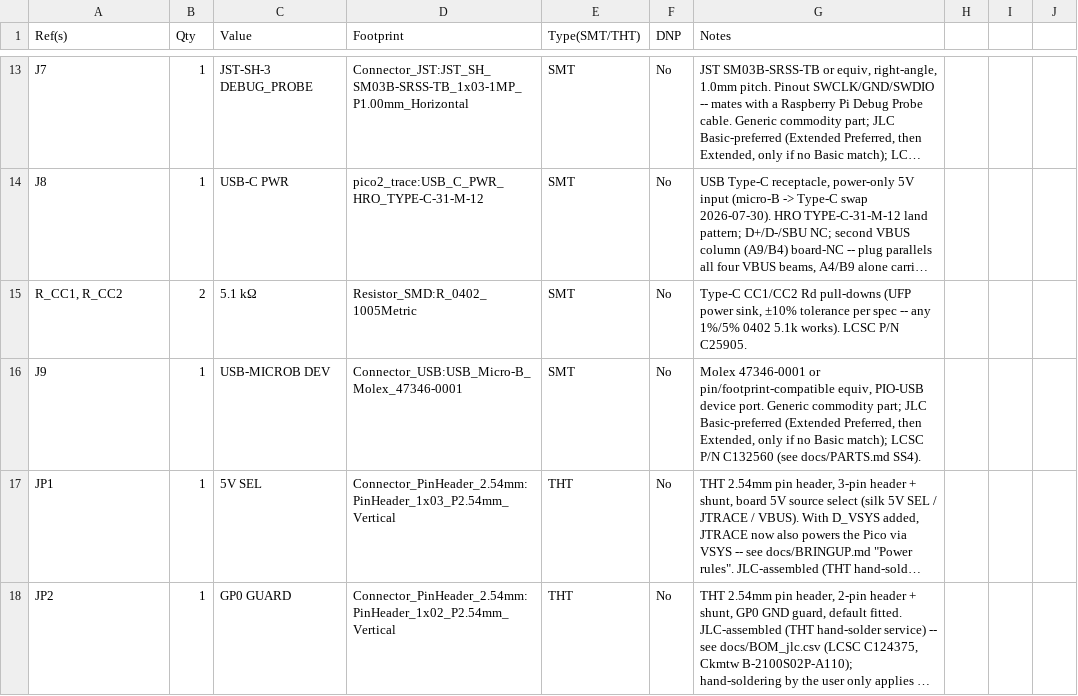
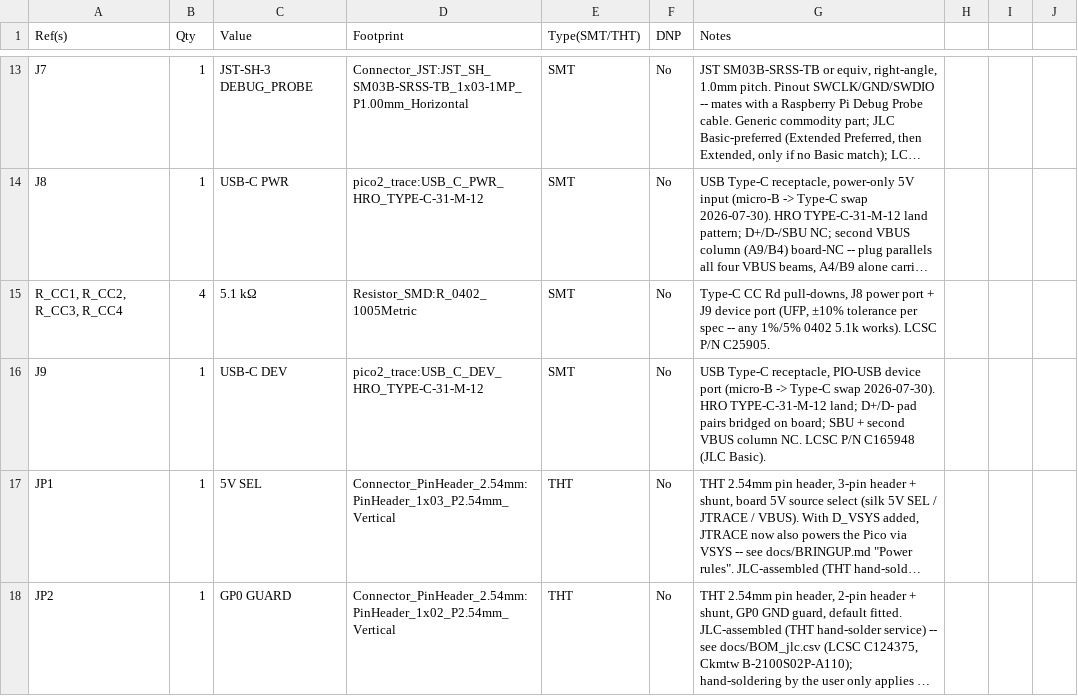
Before and after one commit to hathach/pcb, a CSV file: docs/BOM.csv, drawn as a sheet; only a part is shown, gaps mark what is left out; long unchanged cells end in …; the diff names each change by its address in the sheet, - before the commit and + after, or states it on an @@ line.

Commit message:
pcb: J9 micro-B -> USB Type-C device port (C165948) + CC pull-downs
- usb_c_dev footprint: renumbered HRO land for a USB2 device (1=VBUS,
  2/3=CC, 4=GND, 5=D+ A6/B6, 6=D- A7/B7, 7=SBU nc, 8=second VBUS column
  board-NC, 9=shield)
- interleaved D+/D- pairs bridged with a two-layer weave (D- rail on F,
  D+ through B via pair threading the NPTH peg gap)
- R_CC3/R_CC4 Rd + the VBUS-detect divider relocated to the south band;
  DEV_VBUS_DET tail re-derived (east B_Cu descent at x=86.2); J9_VBUS
  web rebuilt (spine y=54.4, ESD_D.5 tap around the DM wall on B_Cu)
- pour: 1 stale fragment via moved, 2 new stitch vias for the boxed-in
  R_CC4.2/R_J9VD_B.2 ground pockets
- gates: DRC 0 unconnected + 2 baseline silk warnings, checks 7/7, ERC
  warnings-only, netlists match, pour union-find 1 component (39 islands,
  75 vias)
- last micro-B eliminated: C132560 drops from the BOM entirely

```diff
--- a/docs/BOM.csv
+++ b/docs/BOM.csv
-A15 (Ref(s)): R_CC1, R_CC2
+A15 (Ref(s)): R_CC1, R_CC2, R_CC3, R_CC4
-B15 (Qty): 2
+B15 (Qty): 4
-G15 (Notes): Type-C CC1/CC2 Rd pull-downs (UFP power sink, ±10% tolerance…
+G15 (Notes): Type-C CC Rd pull-downs, J8 power port + J9 device port (UFP, ±10% tolerance…
-C16 (Value): USB-MICROB DEV
+C16 (Value): USB-C DEV
-D16 (Footprint): Connector_USB:USB_Micro-B_Molex_47346-0001
+D16 (Footprint): pico2_trace:USB_C_DEV_HRO_TYPE-C-31-M-12
-G16 (Notes): Molex 47346-0001 or pin/footprint-compatible equiv, PIO-USB device port. Generic commodity part; JLC Basic-preferred (Extended Preferred, then Extended, only if no Basic match); LCSC P/N C132560 (see docs/PARTS.md SS4).
+G16 (Notes): USB Type-C receptacle, PIO-USB device port (micro-B -> Type-C swap 2026-07-30). HRO TYPE-C-31-M-12 land; D+/D- pad pairs bridged on board; SBU + second VBUS column NC. LCSC P/N C165948 (JLC Basic).
```
Also changed, not shown: docs/BOM_jlc.csv, docs/CPL_jlc.csv, 11 other files.
